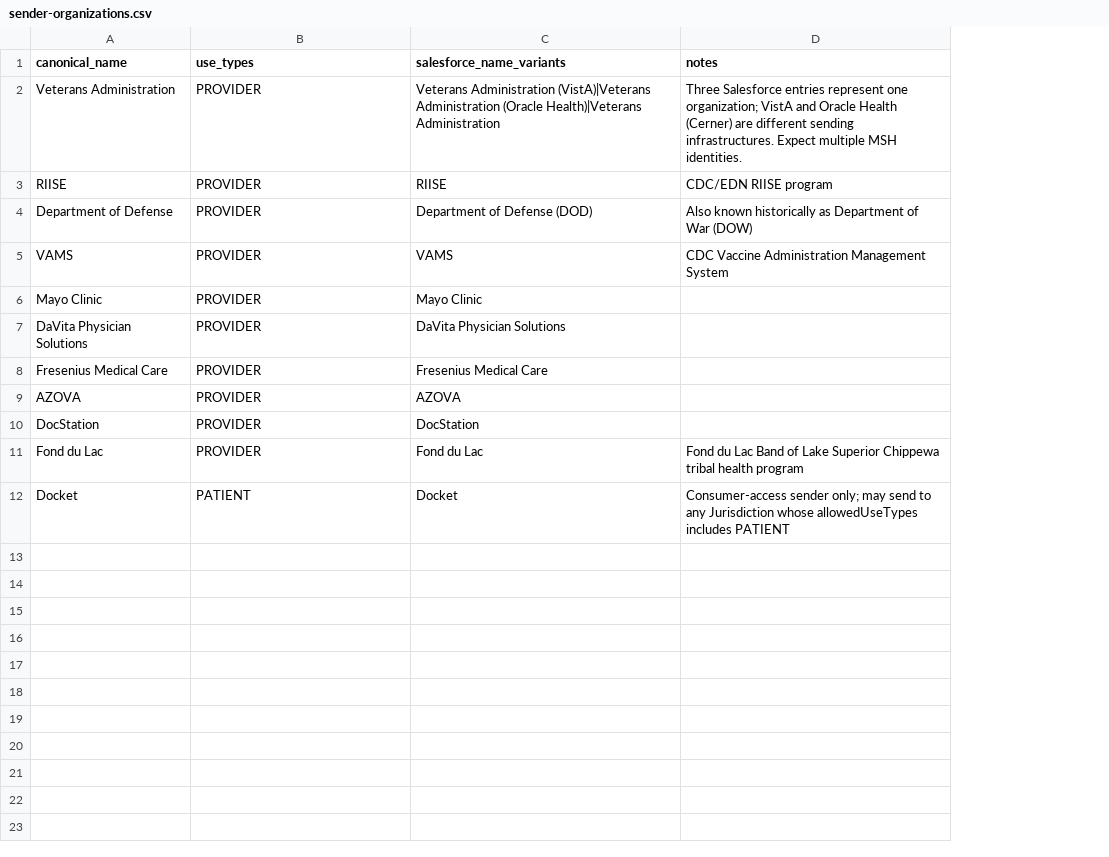
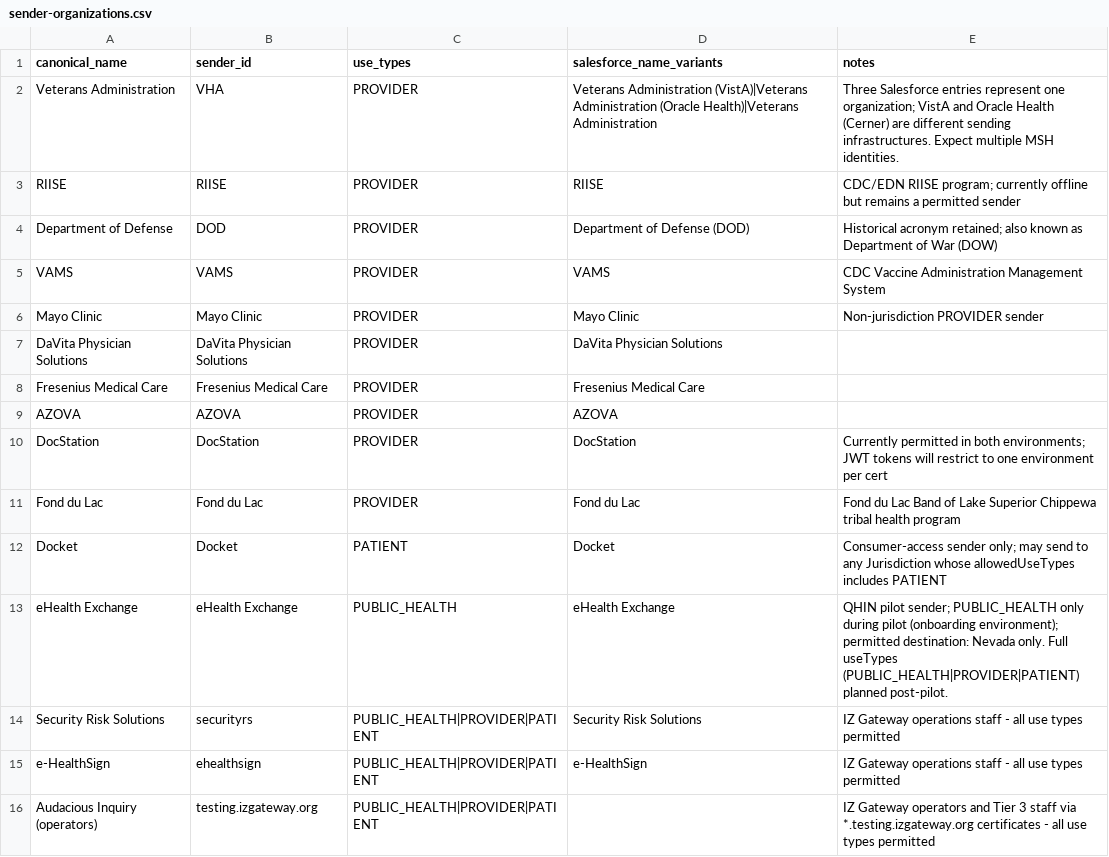
Before and after one commit to IZGateway/izg-configuration-console, a CSV file: openspec/changes/api-key-data-migration/sender-organizations.csv, drawn as a sheet; addresses are those after the commit; the diff names each change by its address in the sheet, - before the commit and + after, or states it on an @@ line.

```diff
--- a/openspec/changes/api-key-data-migration/sender-organizations.csv
+++ b/openspec/changes/api-key-data-migration/sender-organizations.csv
+column B (sender_id), rows 2-12: VHA | RIISE | DOD | VAMS | Mayo Clinic | DaVita Physician Solutions | Fresenius Medical Care | AZOVA | DocStation | Fond du Lac | Docket
-E3 (notes): CDC/EDN RIISE program
+E3 (notes): CDC/EDN RIISE program; currently offline but remains a permitted sender
-E4 (notes): Also known historically as Department…
+E4 (notes): Historical acronym retained; also known as Department…
-E6 (notes): (empty)
+E6 (notes): Non-jurisdiction PROVIDER sender
-E10 (notes): (empty)
+E10 (notes): Currently permitted in both environments; JWT tokens will restrict to one environment per cert
+row 13: eHealth Exchange | eHealth Exchange | PUBLIC_HEALTH | eHealth Exchange | QHIN pilot sender; PUBLIC_HEALTH only during pilot (onboarding environment); permitted destination: Nevada only. Full useTypes (PUBLIC_HEALTH|PROVIDER|PATIENT) planned post-pilot.
+row 14: Security Risk Solutions | securityrs | PUBLIC_HEALTH|PROVIDER|PATIENT | Security Risk Solutions | IZ Gateway operations staff - all use types permitted
+row 15: e-HealthSign | ehealthsign | PUBLIC_HEALTH|PROVIDER|PATIENT | e-HealthSign | IZ Gateway operations staff - all use types permitted
+row 16: Audacious Inquiry (operators) | testing.izgateway.org | PUBLIC_HEALTH|PROVIDER|PATIENT |  | IZ Gateway operators and Tier 3 staff via *.testing.izgateway.org certificates - all use types permitted
```
Also changed, not shown: 5 other files.
